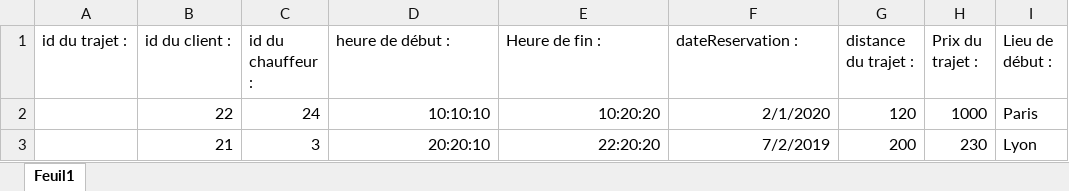
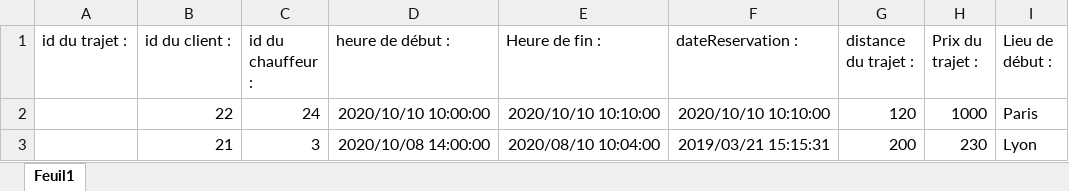
Before and after one commit to Saanoj/-JAVA--R.I.P-Project, an Excel workbook: excel.xlsx, sheet Feuil1, drawn as a sheet; only a part is shown; values as stored, in another font and other column widths than the file's, no borders; the diff names each change by its address in the sheet, - before the commit and + after, or states it on an @@ line.

```diff
--- a/excel.xlsx (sheet Feuil1)
+++ b/excel.xlsx (sheet Feuil1)
-D2 (heure de début :): 10:10:10
+D2 (heure de début :): 2020/10/10 10:00:00
-E2 (Heure de fin :): 10:20:20
+E2 (Heure de fin :): 2020/10/10 10:10:00
-F2 (dateReservation :): 2/1/2020
+F2 (dateReservation :): 2020/10/10 10:10:00
-D3 (heure de début :): 20:20:10
+D3 (heure de début :): 2020/10/08 14:00:00
-E3 (Heure de fin :): 22:20:20
+E3 (Heure de fin :): 2020/08/10 10:04:00
-F3 (dateReservation :): 7/2/2019
+F3 (dateReservation :): 2019/03/21 15:15:31
```
Also changed, not shown: 16 other files.
